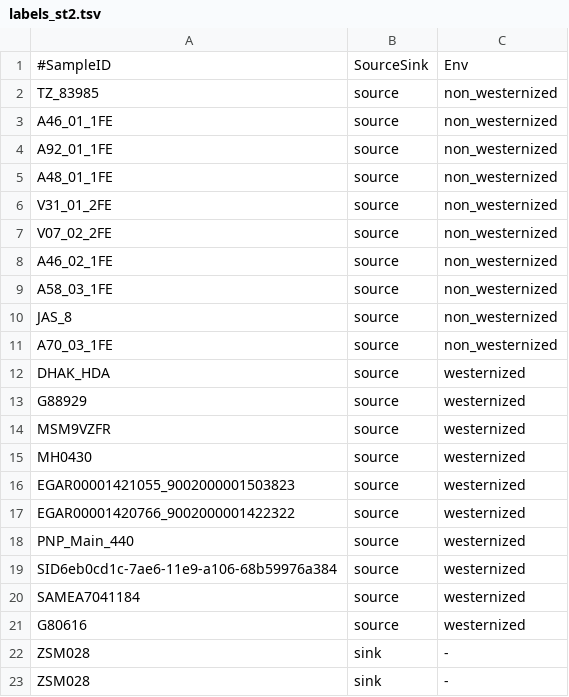
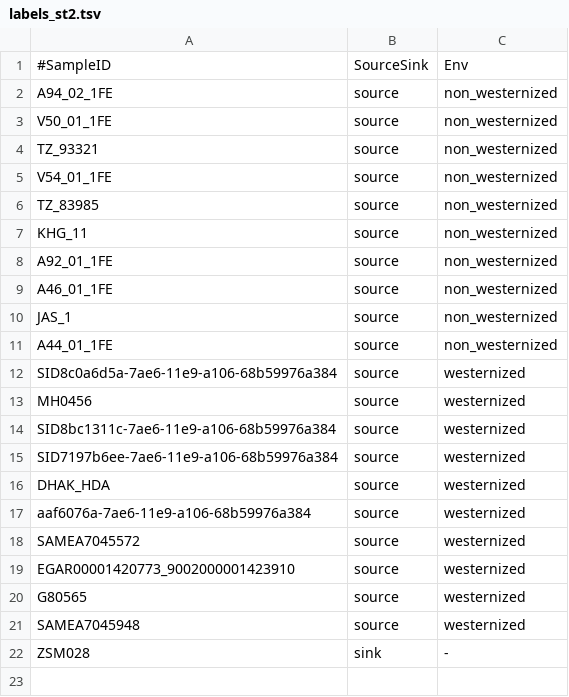
Before and after one commit to maxibor/microbiome_tutorial, a TSV file: results/sourcetracker2/labels_st2.tsv, drawn as a sheet.

```diff
--- a/results/sourcetracker2/labels_st2.tsv
+++ b/results/sourcetracker2/labels_st2.tsv
@@ -1,23 +1,22 @@
 #SampleID	SourceSink	Env
+A94_02_1FE	source	non_westernized
+V50_01_1FE	source	non_westernized
+TZ_93321	source	non_westernized
+V54_01_1FE	source	non_westernized
 TZ_83985	source	non_westernized
+KHG_11	source	non_westernized
+A92_01_1FE	source	non_westernized
 A46_01_1FE	source	non_westernized
-A92_01_1FE	source	non_westernized
-A48_01_1FE	source	non_westernized
-V31_01_2FE	source	non_westernized
-V07_02_2FE	source	non_westernized
-A46_02_1FE	source	non_westernized
-A58_03_1FE	source	non_westernized
-JAS_8	source	non_westernized
-A70_03_1FE	source	non_westernized
+JAS_1	source	non_westernized
+A44_01_1FE	source	non_westernized
+SID8c0a6d5a-7ae6-11e9-a106-68b59976a384	source	westernized
+MH0456	source	westernized
+SID8bc1311c-7ae6-11e9-a106-68b59976a384	source	westernized
+SID7197b6ee-7ae6-11e9-a106-68b59976a384	source	westernized
 DHAK_HDA	source	westernized
-G88929	source	westernized
-MSM9VZFR	source	westernized
-MH0430	source	westernized
-EGAR00001421055_9002000001503823	source	westernized
-EGAR00001420766_9002000001422322	source	westernized
-PNP_Main_440	source	westernized
-SID6eb0cd1c-7ae6-11e9-a106-68b59976a384	source	westernized
-SAMEA7041184	source	westernized
-G80616	source	westernized
-ZSM028	sink	-
+aaf6076a-7ae6-11e9-a106-68b59976a384	source	westernized
+SAMEA7045572	source	westernized
+EGAR00001420773_9002000001423910	source	westernized
+G80565	source	westernized
+SAMEA7045948	source	westernized
 ZSM028	sink	-
```
Also changed, not shown: 6 other files.
